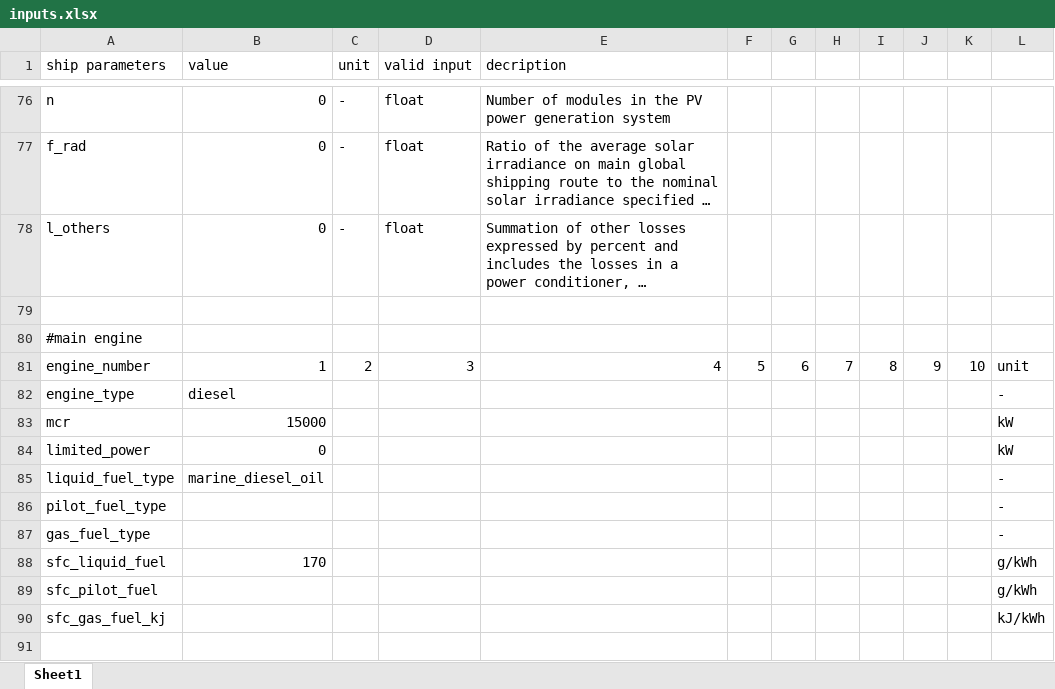
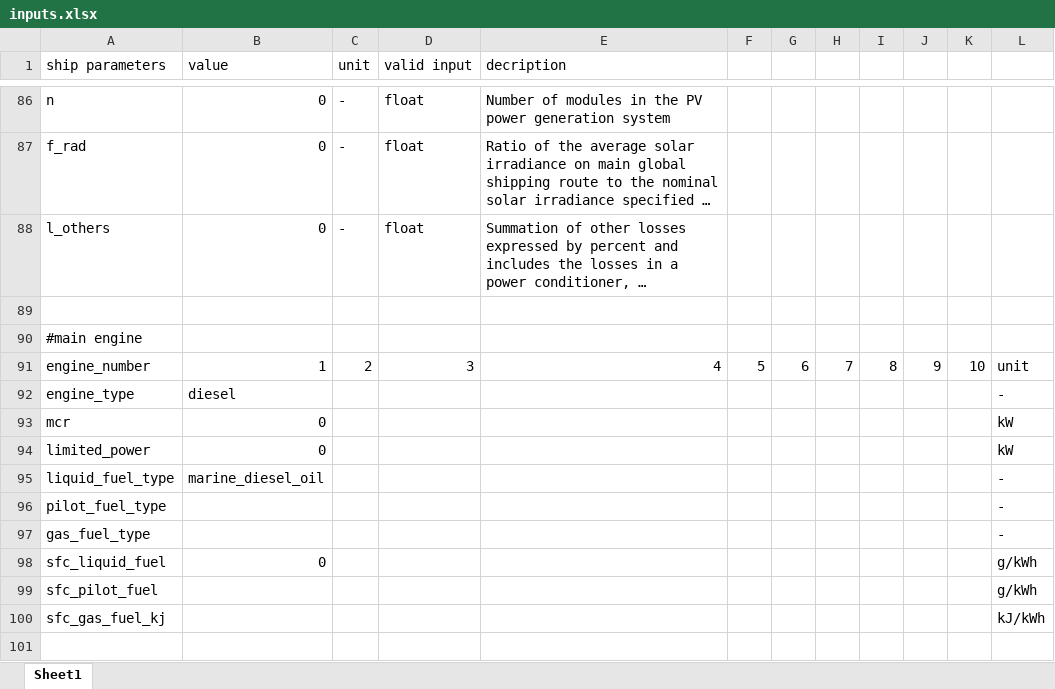
Before and after one commit to mikeaw14/EEDIPy, an Excel workbook: inputs.xlsx, sheet Sheet1, drawn as a sheet; only a part is shown, gaps mark what is left out; long unchanged cells end in …; values as stored, in another font and other column widths than the file's, no borders; addresses are those after the commit; the diff covers the shown part only; the diff names each change by its address in the sheet, - before the commit and + after, or states it on an @@ line.

Commit message:
Fixed input sheet

```diff
--- a/inputs.xlsx (sheet Sheet1)
+++ b/inputs.xlsx (sheet Sheet1)
-B93 (value): 15000
+B93 (value): 0
-B98 (value): 170
+B98 (value): 0
```
Also changed, not shown: 11 added rows, 1 removed row, 1 moved row, 13 edited cells and cell formats elsewhere in this sheet, 1 other file.
